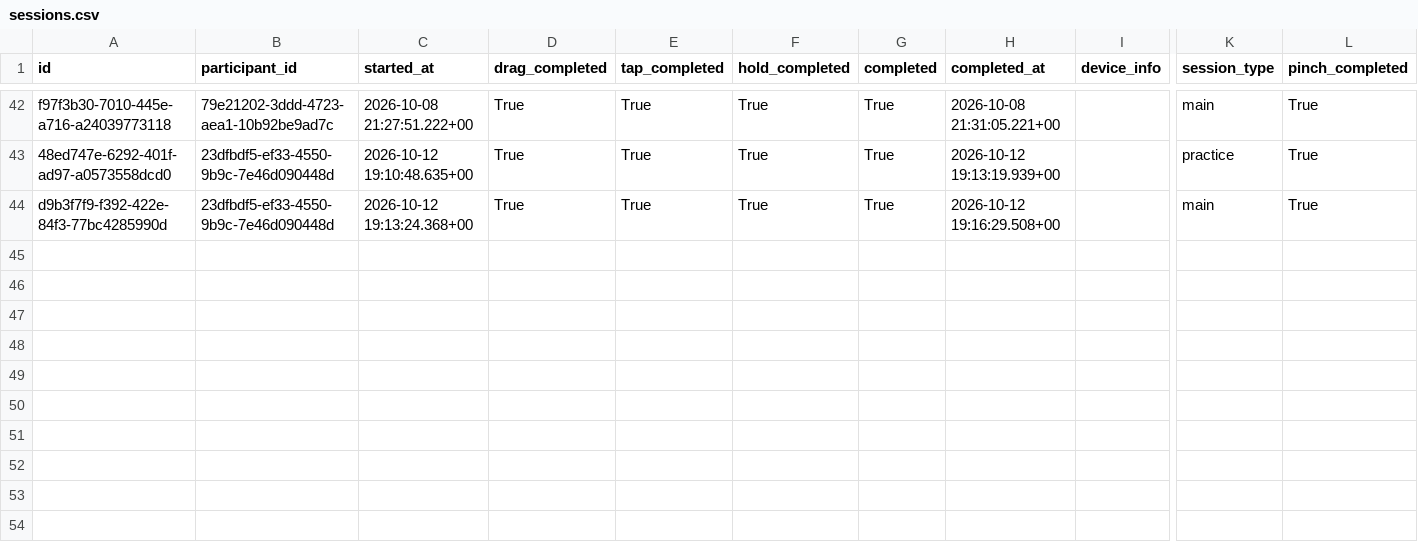
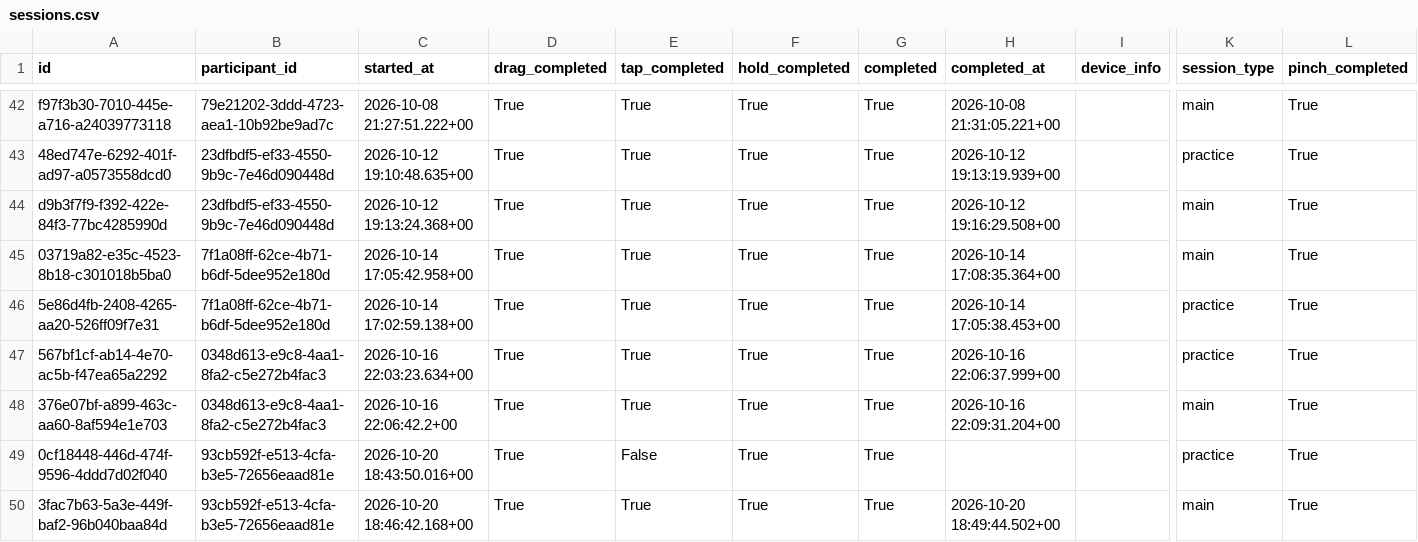
Before and after one commit to JanetIkhile/ResearchProject, a CSV file: analysis/data/sessions.csv, drawn as a sheet; only a part is shown, gaps mark what is left out; rows hold the shown columns only; the diff names each change by its address in the sheet, - before the commit and + after, or states it on an @@ line.

Commit message:
Data analysis/ cleaning

```diff
--- a/analysis/data/sessions.csv
+++ b/analysis/data/sessions.csv
+row 45: 03719a82-e35c-4523-8b18-c301018b5ba0 | 7f1a08ff-62ce-4b71-b6df-5dee952e180d | 2026-10-14 17:05:42.958+00 | True | True | True | True | 2026-10-14 17:08:35.364+00 |  | main | True
+row 46: 5e86d4fb-2408-4265-aa20-526ff09f7e31 | 7f1a08ff-62ce-4b71-b6df-5dee952e180d | 2026-10-14 17:02:59.138+00 | True | True | True | True | 2026-10-14 17:05:38.453+00 |  | practice | True
+row 47: 567bf1cf-ab14-4e70-ac5b-f47ea65a2292 | 0348d613-e9c8-4aa1-8fa2-c5e272b4fac3 | 2026-10-16 22:03:23.634+00 | True | True | True | True | 2026-10-16 22:06:37.999+00 |  | practice | True
+row 48: 376e07bf-a899-463c-aa60-8af594e1e703 | 0348d613-e9c8-4aa1-8fa2-c5e272b4fac3 | 2026-10-16 22:06:42.2+00 | True | True | True | True | 2026-10-16 22:09:31.204+00 |  | main | True
+row 49: 0cf18448-446d-474f-9596-4ddd7d02f040 | 93cb592f-e513-4cfa-b3e5-72656eaad81e | 2026-10-20 18:43:50.016+00 | True | False | True | True |  |  | practice | True
+row 50: 3fac7b63-5a3e-449f-baf2-96b040baa84d | 93cb592f-e513-4cfa-b3e5-72656eaad81e | 2026-10-20 18:46:42.168+00 | True | True | True | True | 2026-10-20 18:49:44.502+00 |  | main | True
```
Also changed, not shown: analysis/data/participants.csv, 11 other files.
